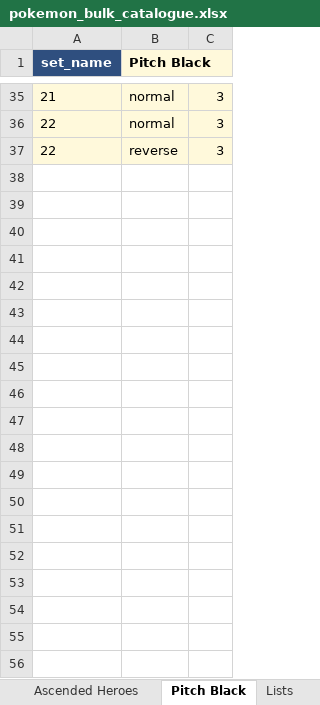
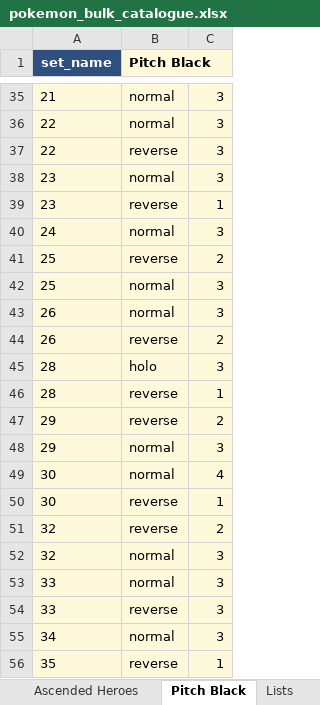
Before and after one commit to camattelaer/camattelaer.github.io, an Excel workbook: pokemon/source/pokemon_bulk_catalogue.xlsx, sheet Pitch Black, drawn as a sheet; only a part is shown, gaps mark what is left out; values as stored, in another font and other column widths than the file's, no borders; the diff covers the shown part only; the diff names each change by its address in the sheet, - before the commit and + after, or states it on an @@ line.

```diff
--- a/pokemon/source/pokemon_bulk_catalogue.xlsx (sheet Pitch Black)
+++ b/pokemon/source/pokemon_bulk_catalogue.xlsx (sheet Pitch Black)
+row 38: 23 | normal | 3
+row 39: 23 | reverse | 1
+row 40: 24 | normal | 3
+row 41: 25 | reverse | 2
+row 42: 25 | normal | 3
+row 43: 26 | normal | 3
+row 44: 26 | reverse | 2
+row 45: 28 | holo | 3
+row 46: 28 | reverse | 1
+row 47: 29 | reverse | 2
+row 48: 29 | normal | 3
+row 49: 30 | normal | 4
+row 50: 30 | reverse | 1
+row 51: 32 | reverse | 2
+row 52: 32 | normal | 3
+row 53: 33 | normal | 3
+row 54: 33 | reverse | 3
+row 55: 34 | normal | 3
+row 56: 35 | reverse | 1
```
Also changed, not shown: 76 added rows elsewhere in this sheet, pokemon/source/new_entries.xlsx, 2 other files.
